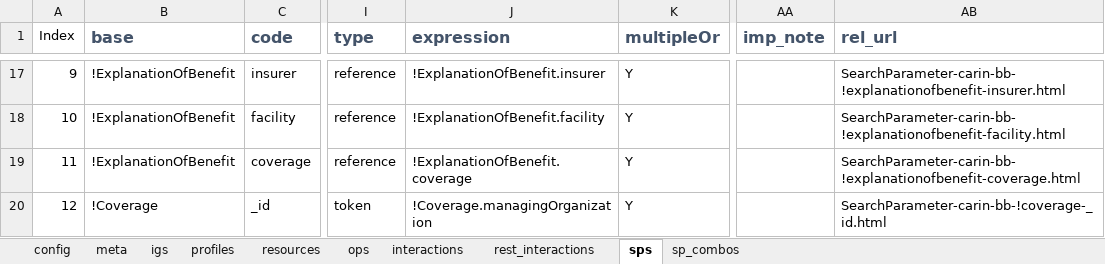
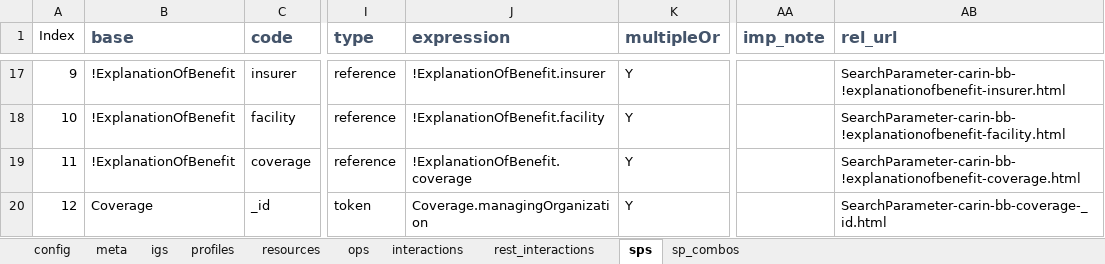
Before and after one commit to HL7/carin-bb, an Excel workbook: input/fsh/scripts/carin-bb-server.xlsx, sheet sps, drawn as a sheet; only a part is shown, gaps mark what is left out; values as stored, in another font and other column widths than the file's, no borders; the diff names each change by its address in the sheet, - before the commit and + after, or states it on an @@ line.

```diff
--- a/input/fsh/scripts/carin-bb-server.xlsx (sheet sps)
+++ b/input/fsh/scripts/carin-bb-server.xlsx (sheet sps)
-B20 (base): !Coverage
+B20 (base): Coverage
-J20 (expression): !Coverage.managingOrganization
+J20 (expression): Coverage.managingOrganization
-AB20 (rel_url): SearchParameter-carin-bb-!coverage-_id.html
+AB20 (rel_url): SearchParameter-carin-bb-coverage-_id.html
```
Also changed, not shown: sheet interactions, sheet resources, 13 other files.
